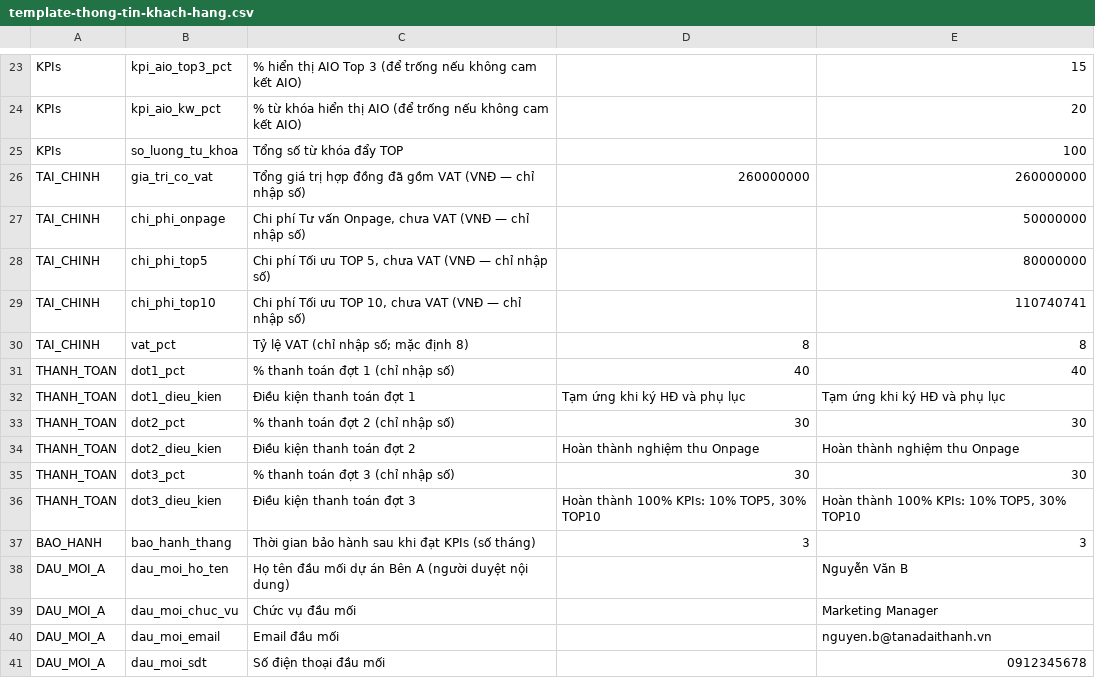
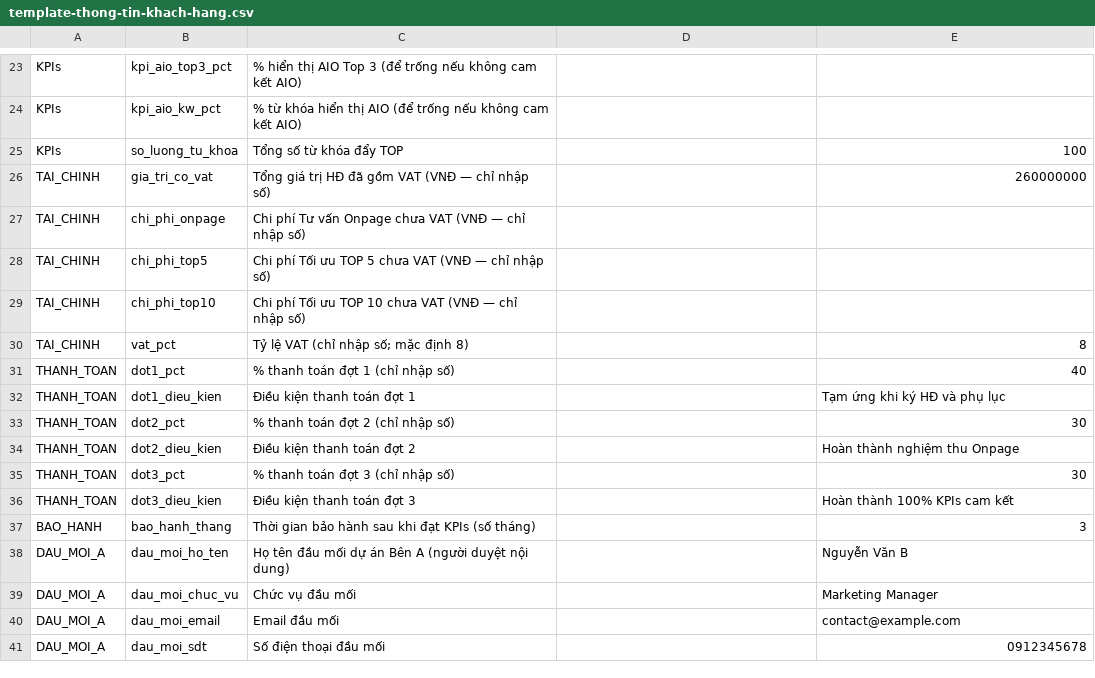
Before and after one commit to trankhanhlinh-katelyn/bd-manager, a CSV file: contracts/template-thong-tin-khach-hang.csv, drawn as a sheet; only a part is shown, gaps mark what is left out; the diff covers the shown part only; the diff names each change by its address in the sheet, - before the commit and + after, or states it on an @@ line.

```diff
--- a/contracts/template-thong-tin-khach-hang.csv
+++ b/contracts/template-thong-tin-khach-hang.csv
-E23: 15
+E23: (empty)
-E24: 20
+E24: (empty)
-C26: …giá trị hợp đồng đã gồm…
+C26: …giá trị HĐ đã gồm…
-D26: 260000000
+D26: (empty)
-C27: …Tư vấn Onpage, chưa VAT…
+C27: …Tư vấn Onpage chưa VAT…
-E27: 50000000
+E27: (empty)
-C28: …ưu TOP 5, chưa VAT…
+C28: …ưu TOP 5 chưa VAT…
-E28: 80000000
+E28: (empty)
-C29: …ưu TOP 10, chưa VAT…
+C29: …ưu TOP 10 chưa VAT…
-E29: 110740741
+E29: (empty)
-D30: 8
+D30: (empty)
-D31: 40
+D31: (empty)
-D32: Tạm ứng khi ký HĐ và phụ lục
+D32: (empty)
-D33: 30
+D33: (empty)
-D34: Hoàn thành nghiệm thu Onpage
+D34: (empty)
-D35: 30
+D35: (empty)
-D36: Hoàn thành 100% KPIs: 10% TOP5, 30% TOP10
+D36: (empty)
-E36: Hoàn thành 100% KPIs: 10% TOP5, 30% TOP10
+E36: Hoàn thành 100% KPIs cam kết
-D37: 3
+D37: (empty)
-E40: nguyen.b@tanadaithanh.vn
+E40: contact@example.com
```
Also changed, not shown: 32 edited cells elsewhere in this file, 6 other files.
